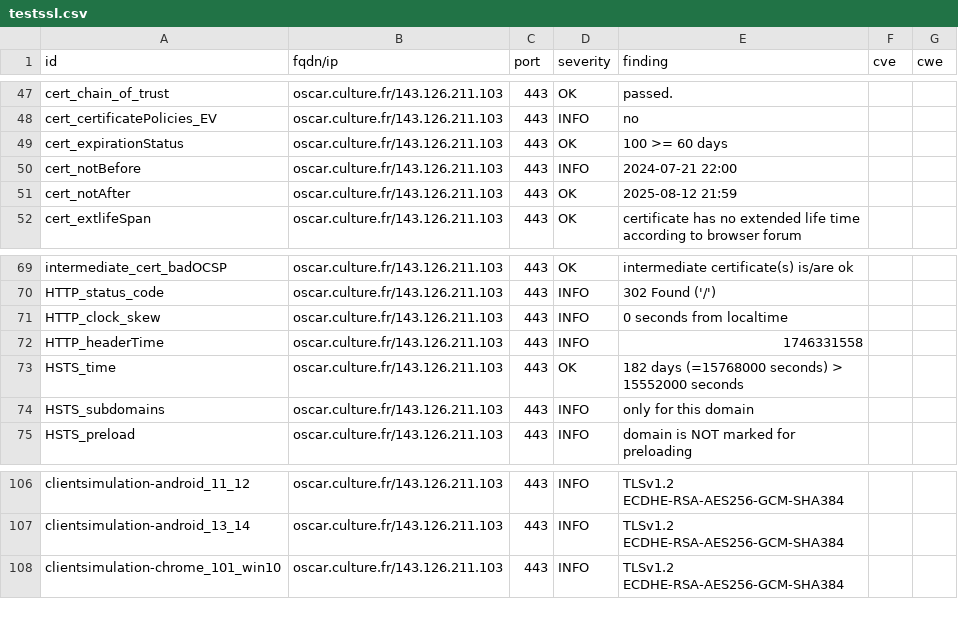
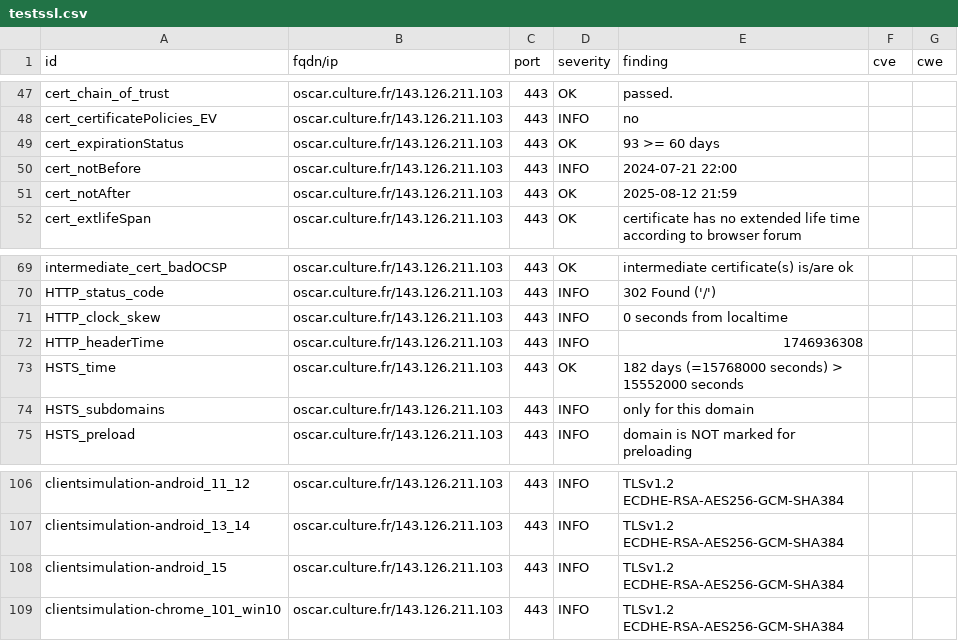
Before and after one commit to culturegouv/dashlord, a CSV file: results/aHR0cHM6Ly9vc2Nhci5jdWx0dXJlLmZy/testssl.csv, drawn as a sheet; only a part is shown, gaps mark what is left out.

```diff
--- a/results/aHR0cHM6Ly9vc2Nhci5jdWx0dXJlLmZy/testssl.csv
+++ b/results/aHR0cHM6Ly9vc2Nhci5jdWx0dXJlLmZy/testssl.csv
@@ -48,3 +48,3 @@
 "cert_certificatePolicies_EV","oscar.culture.fr/143.126.211.103","443","INFO","no","",""
-"cert_expirationStatus","oscar.culture.fr/143.126.211.103","443","OK","100 >= 60 days","",""
+"cert_expirationStatus","oscar.culture.fr/143.126.211.103","443","OK","93 >= 60 days","",""
 "cert_notBefore","oscar.culture.fr/143.126.211.103","443","INFO","2024-07-21 22:00","",""
@@ -71,3 +71,3 @@
 "HTTP_clock_skew","oscar.culture.fr/143.126.211.103","443","INFO","0 seconds from localtime","",""
-"HTTP_headerTime","oscar.culture.fr/143.126.211.103","443","INFO","1746331558","",""
+"HTTP_headerTime","oscar.culture.fr/143.126.211.103","443","INFO","1746936308","",""
 "HSTS_time","oscar.culture.fr/143.126.211.103","443","OK","182 days (=15768000 seconds) > 15552000 seconds","",""
@@ -107,2 +107,3 @@
 "clientsimulation-android_13_14","oscar.culture.fr/143.126.211.103","443","INFO","TLSv1.2 ECDHE-RSA-AES256-GCM-SHA384","",""
+"clientsimulation-android_15","oscar.culture.fr/143.126.211.103","443","INFO","TLSv1.2 ECDHE-RSA-AES256-GCM-SHA384","",""
 "clientsimulation-chrome_101_win10","oscar.culture.fr/143.126.211.103","443","INFO","TLSv1.2 ECDHE-RSA-AES256-GCM-SHA384","",""
```
Also changed, not shown: 10 other files.
